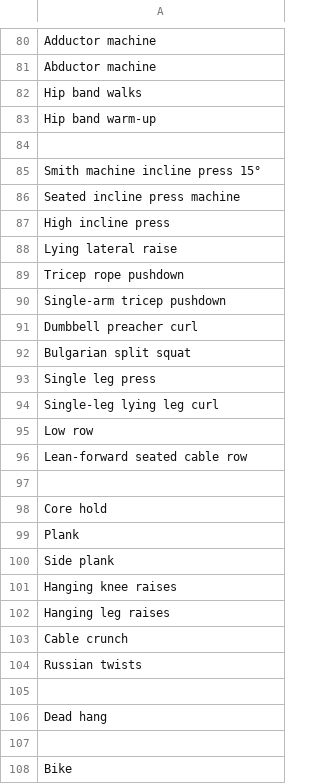
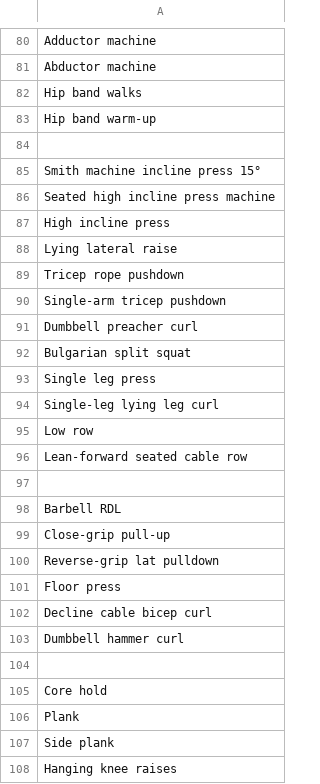
Before and after one commit to Shoegrabber/gym-log, a CSV file: src/public/exercises_seed.csv, drawn as a sheet; only a part is shown, gaps mark what is left out; the shorter side is filled out with more unchanged rows; the diff names each change by its address in the sheet, - before the commit and + after, or states it on an @@ line.

```diff
--- a/src/public/exercises_seed.csv
+++ b/src/public/exercises_seed.csv
-A86: Seated incline press machine
+A86: Seated high incline press machine
+row 97: (empty)
+row 98: Barbell RDL
+row 99: Close-grip pull-up
+row 100: Reverse-grip lat pulldown
+row 101: Floor press
+row 102: Decline cable bicep curl
+row 103: Dumbbell hammer curl
```
Also changed, not shown: 35 other files.
